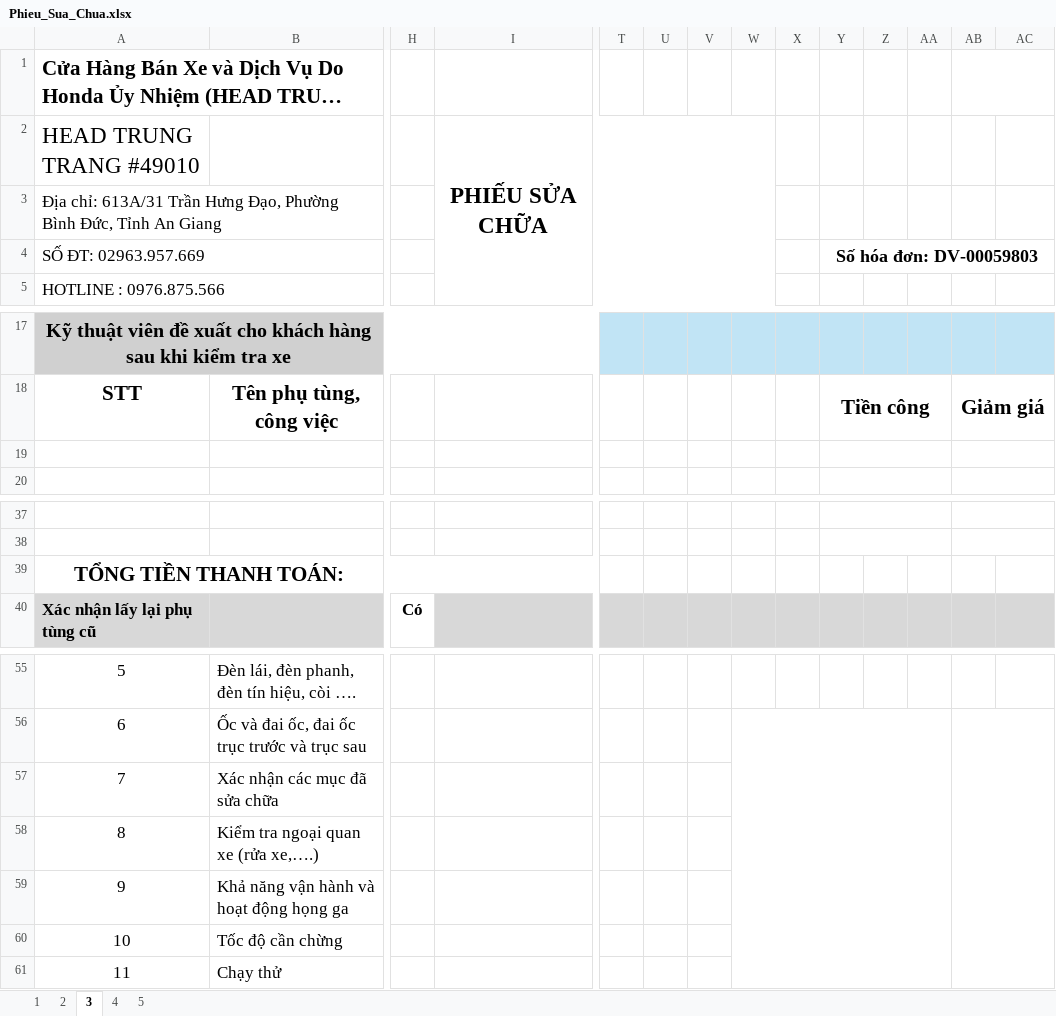
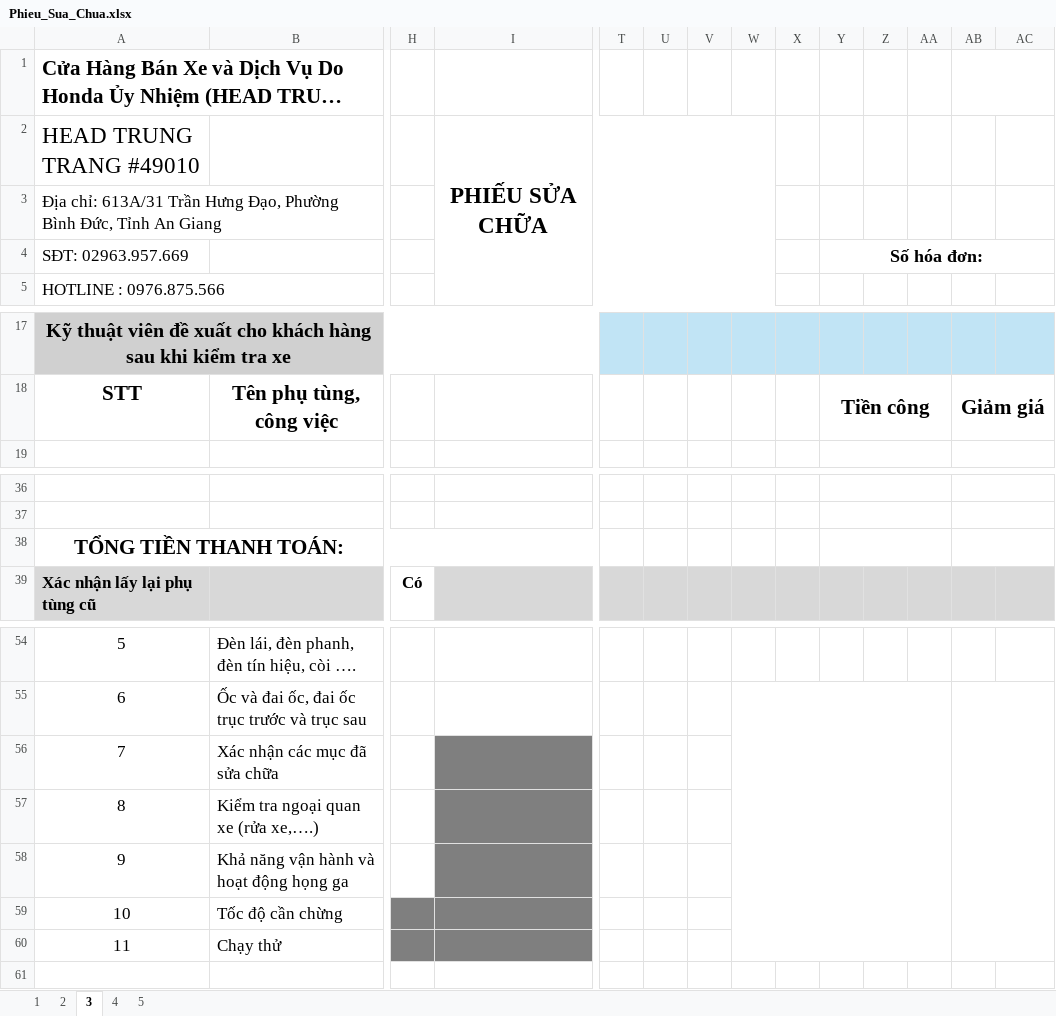
Before and after one commit to qlnx10cu/quanlynhaxe, an Excel workbook: MuoiCu_Server/templates/Phieu_Sua_Chua.xlsx, sheet 3, drawn as a sheet; only a part is shown, gaps mark what is left out; long unchanged cells end in …; values as stored, in another font and other column widths than the file's, no borders; charts and pictures not drawn; removed rows and columns are numbered as before the commit, all else as after; rows hold the shown columns only; the diff covers the shown part only; the diff names each change by its address in the sheet, - before the commit and + after, or states it on an @@ line.

```diff
--- a/MuoiCu_Server/templates/Phieu_Sua_Chua.xlsx (sheet 3)
+++ b/MuoiCu_Server/templates/Phieu_Sua_Chua.xlsx (sheet 3)
@@ column A renumbered in row 4 @@
-Y4: Số hóa đơn: DV-00059803
+Y4: Số hóa đơn:
-row 19: (empty)
+Y38:AA38 merged
+AB38:AC38 merged
-I56:I58 fill: none
+I56:I58 fill: #7F7F7F
-H59:I60 fill: none
+H59:I60 fill: #7F7F7F
```
Also changed, not shown: merged cells elsewhere in this sheet, sheet 1, sheet 4, sheet 5, sheet 2, charts or pictures, 1 other file.
